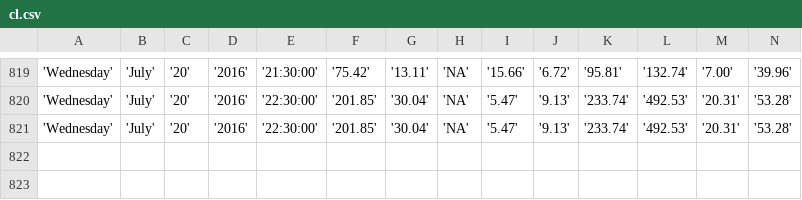
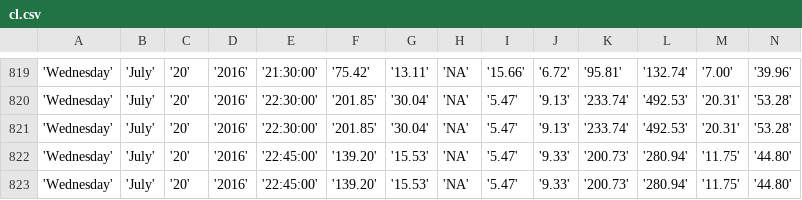
Before and after one commit to bibekpoddar/sdpcbdata, a CSV file: cl.csv, drawn as a sheet; only a part is shown, gaps mark what is left out; rows hold the shown columns only; the diff names each change by its address in the sheet, - before the commit and + after, or states it on an @@ line.

```diff
--- a/cl.csv
+++ b/cl.csv
+row 822: 'Wednesday' | 'July' | '20' | '2016' | '22:45:00' | '139.20' | '15.53' | 'NA' | '5.47' | '9.33' | '200.73' | '280.94' | '11.75' | '44.80'
+row 823: 'Wednesday' | 'July' | '20' | '2016' | '22:45:00' | '139.20' | '15.53' | 'NA' | '5.47' | '9.33' | '200.73' | '280.94' | '11.75' | '44.80'
```
Also changed, not shown: av.csv, igi.csv, 3 other files.
